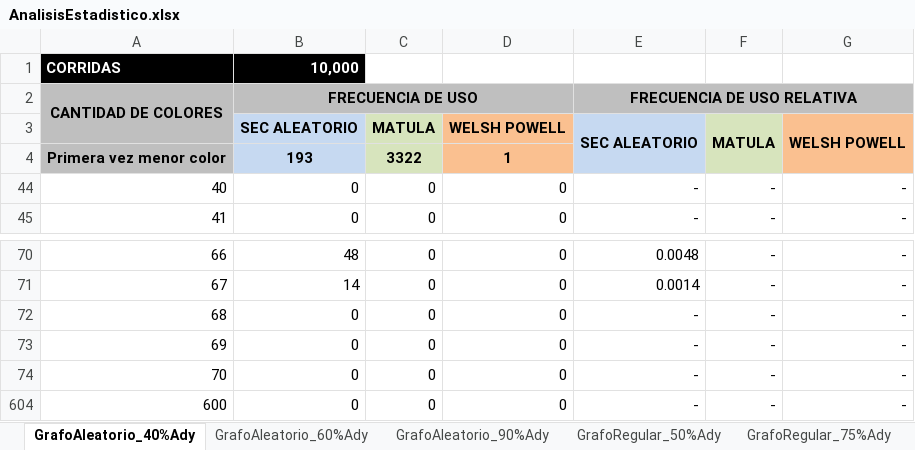
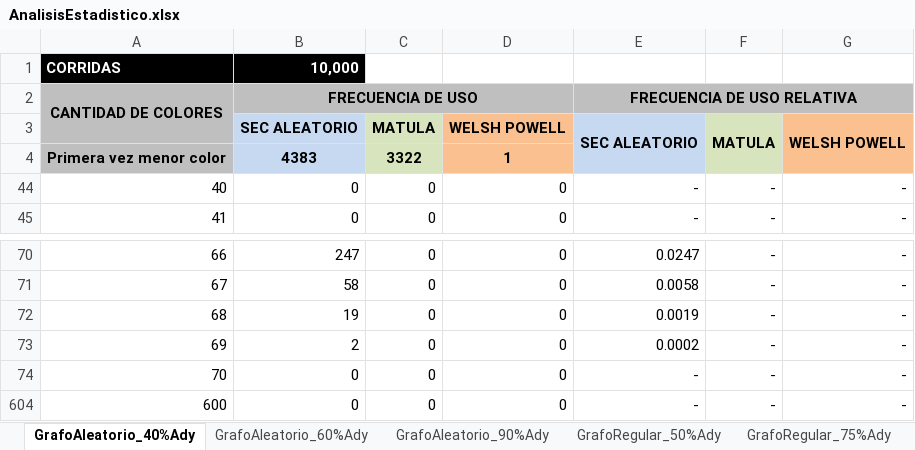
Before and after one commit to unlam-alumnos/pa-group, an Excel workbook: TP4/Documentacion/AnalisisEstadistico.xlsx, sheet GrafoAleatorio_40%Ady, drawn as a sheet; only a part is shown, gaps mark what is left out; values as stored, in another font and other column widths than the file's, no borders; charts and pictures not drawn; the diff covers the shown part only; the diff names each change by its address in the sheet, - before the commit and + after, or states it on an @@ line.

```diff
--- a/TP4/Documentacion/AnalisisEstadistico.xlsx (sheet GrafoAleatorio_40%Ady)
+++ b/TP4/Documentacion/AnalisisEstadistico.xlsx (sheet GrafoAleatorio_40%Ady)
-B4: 193
+B4: 4383
-B70: 48
+B70: 247
-E70: 0.0048
+E70: 0.0247
-B71: 14
+B71: 58
-E71: 0.0014
+E71: 0.0058
-B72: 0
+B72: 19
-E72: -
+E72: 0.0019
-B73: 0
+B73: 2
-E73: -
+E73: 0.0002
```
Also changed, not shown: 32 edited cells elsewhere in this sheet, charts or pictures, 9 other files.
